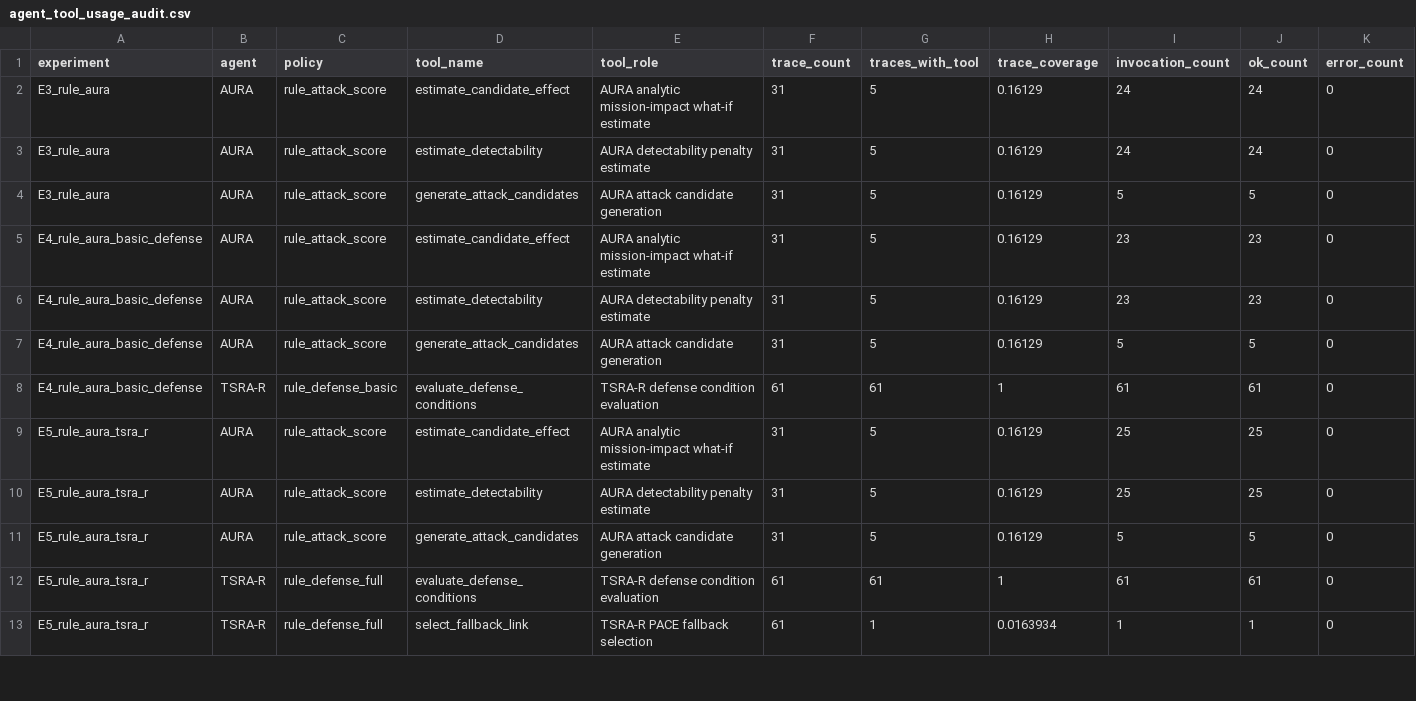
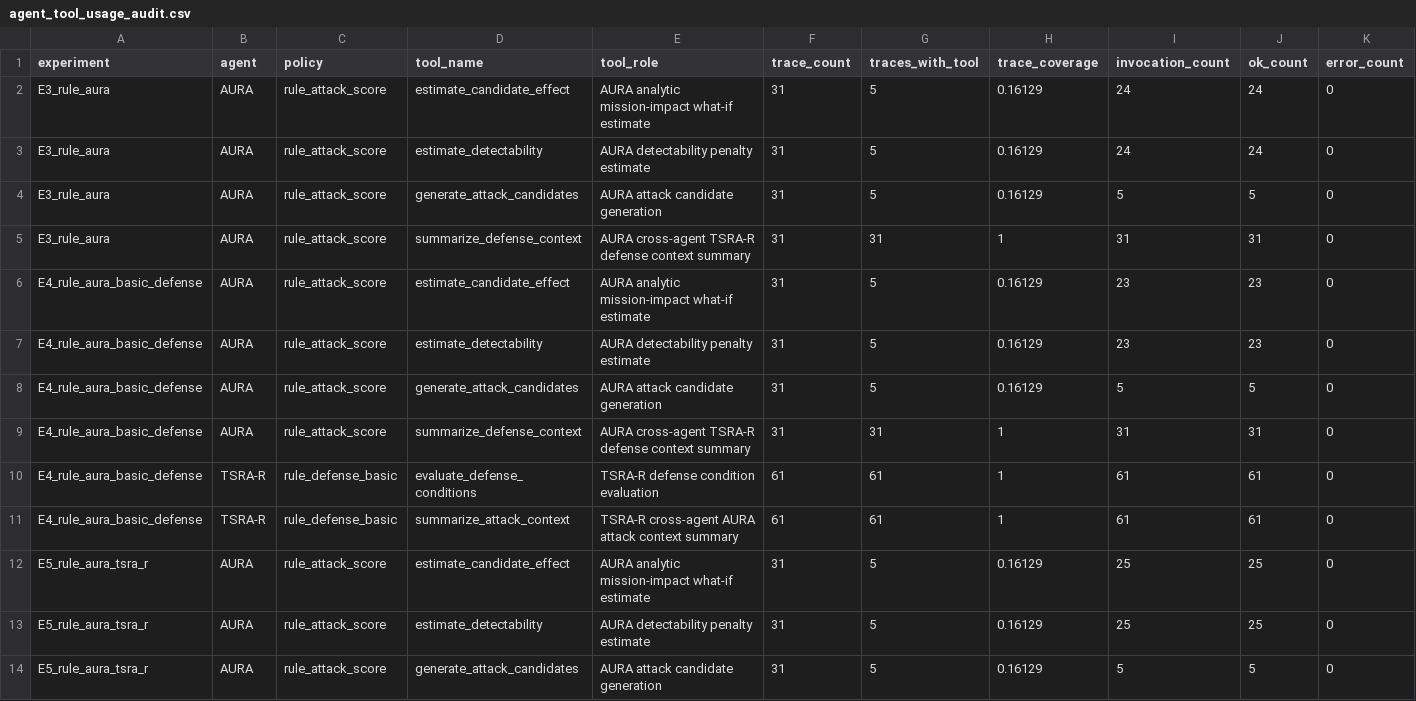
Before and after one commit to Hbin77/LIG_DAH_AGI, a CSV file: outputs/report_tables/agent_tool_usage_audit.csv, drawn as a sheet; only a part is shown; the shorter side is filled out with more unchanged rows; rows hold the shown columns only; the diff covers the shown part only; the diff names each change by its address in the sheet, - before the commit and + after, or states it on an @@ line.

```diff
--- a/outputs/report_tables/agent_tool_usage_audit.csv
+++ b/outputs/report_tables/agent_tool_usage_audit.csv
+row 5: E3_rule_aura | AURA | rule_attack_score | summarize_defense_context | AURA cross-agent TSRA-R defense context summary | 31 | 31 | 1 | 31 | 31 | 0
+row 9: E4_rule_aura_basic_defense | AURA | rule_attack_score | summarize_defense_context | AURA cross-agent TSRA-R defense context summary | 31 | 31 | 1 | 31 | 31 | 0
+row 11: E4_rule_aura_basic_defense | TSRA-R | rule_defense_basic | summarize_attack_context | TSRA-R cross-agent AURA attack context summary | 61 | 61 | 1 | 61 | 61 | 0
```
Also changed, not shown: 6 added rows elsewhere in this file, outputs/report_tables/agent_decision_trace_summary.csv, outputs/report_tables/agent_interface_manifest.csv, 48 other files.
